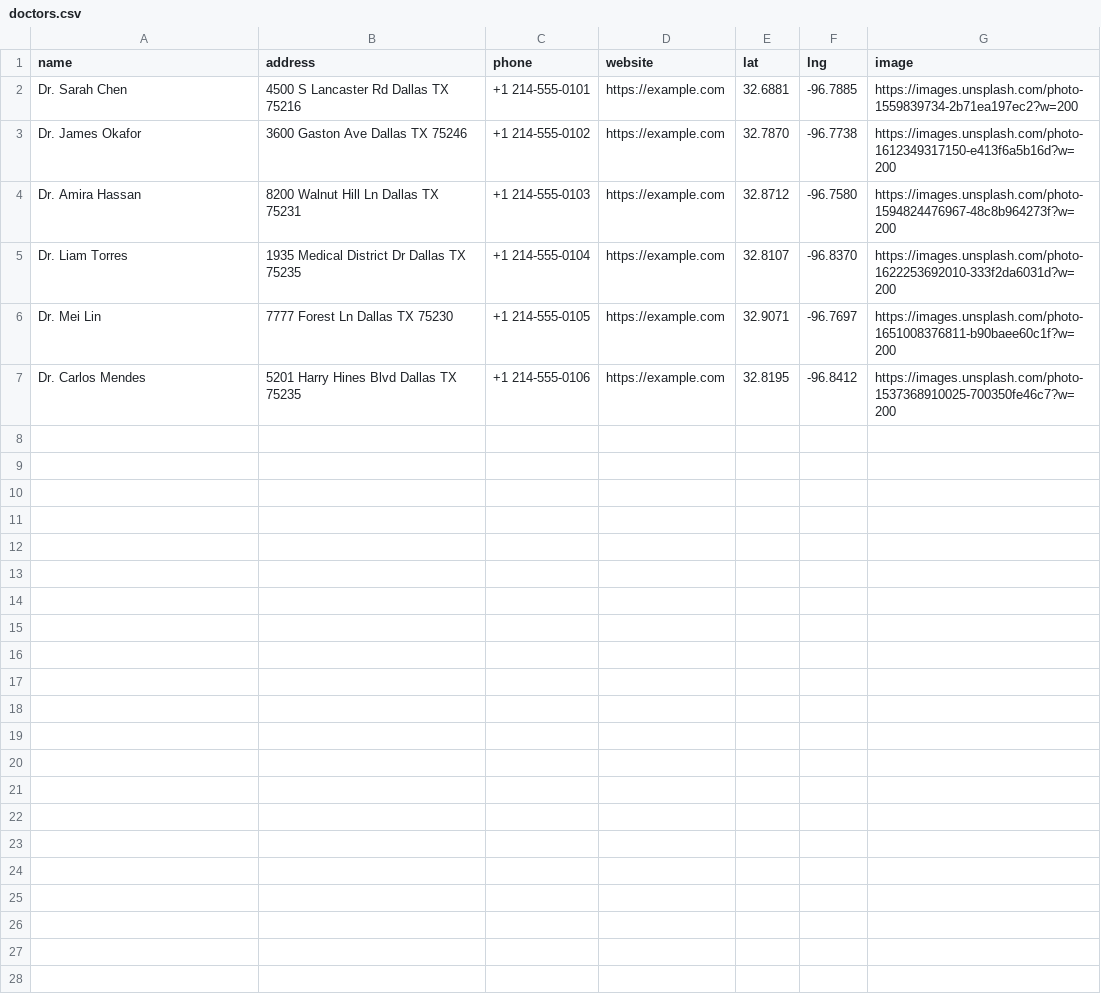
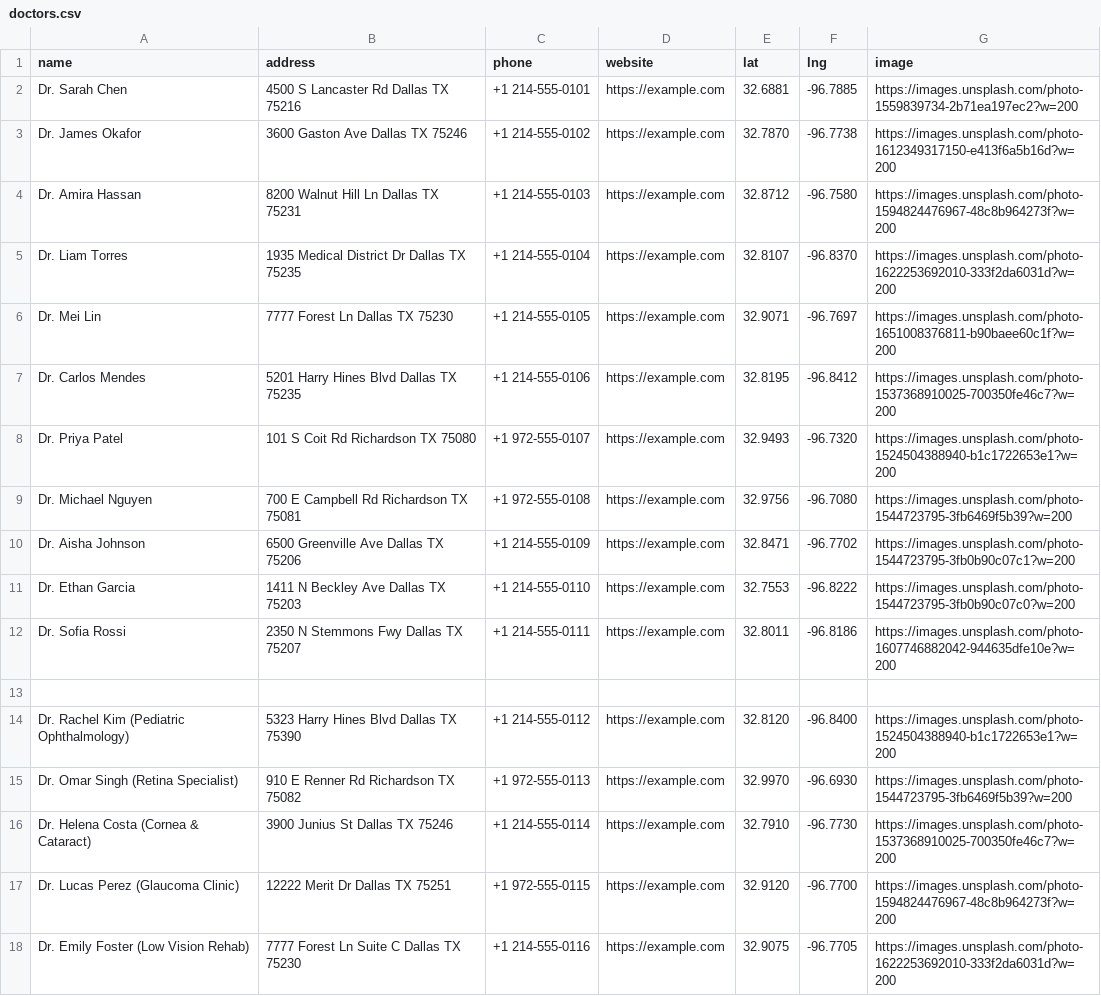
Before and after one commit to aaronngx/HackAI, a CSV file: frontend/public/doctors.csv, drawn as a sheet.

```diff
--- a/frontend/public/doctors.csv
+++ b/frontend/public/doctors.csv
@@ -7 +7,12 @@ Dr. Mei Lin,7777 Forest Ln Dallas TX 75230,+1 214-555-0105,https://example.com,3
 Dr. Carlos Mendes,5201 Harry Hines Blvd Dallas TX 75235,+1 214-555-0106,https://example.com,32.8195,-96.8412,https://images.unsplash.com/photo-1537368910025-700350fe46c7?w=200
+Dr. Priya Patel,101 S Coit Rd Richardson TX 75080,+1 972-555-0107,https://example.com,32.9493,-96.7320,https://images.unsplash.com/photo-1524504388940-b1c1722653e1?w=200
+Dr. Michael Nguyen,700 E Campbell Rd Richardson TX 75081,+1 972-555-0108,https://example.com,32.9756,-96.7080,https://images.unsplash.com/photo-1544723795-3fb6469f5b39?w=200
+Dr. Aisha Johnson,6500 Greenville Ave Dallas TX 75206,+1 214-555-0109,https://example.com,32.8471,-96.7702,https://images.unsplash.com/photo-1544723795-3fb0b90c07c1?w=200
+Dr. Ethan Garcia,1411 N Beckley Ave Dallas TX 75203,+1 214-555-0110,https://example.com,32.7553,-96.8222,https://images.unsplash.com/photo-1544723795-3fb0b90c07c0?w=200
+Dr. Sofia Rossi,2350 N Stemmons Fwy Dallas TX 75207,+1 214-555-0111,https://example.com,32.8011,-96.8186,https://images.unsplash.com/photo-1607746882042-944635dfe10e?w=200
+
+Dr. Rachel Kim (Pediatric Ophthalmology),5323 Harry Hines Blvd Dallas TX 75390,+1 214-555-0112,https://example.com,32.8120,-96.8400,https://images.unsplash.com/photo-1524504388940-b1c1722653e1?w=200
+Dr. Omar Singh (Retina Specialist),910 E Renner Rd Richardson TX 75082,+1 972-555-0113,https://example.com,32.9970,-96.6930,https://images.unsplash.com/photo-1544723795-3fb6469f5b39?w=200
+Dr. Helena Costa (Cornea & Cataract),3900 Junius St Dallas TX 75246,+1 214-555-0114,https://example.com,32.7910,-96.7730,https://images.unsplash.com/photo-1537368910025-700350fe46c7?w=200
+Dr. Lucas Perez (Glaucoma Clinic),12222 Merit Dr Dallas TX 75251,+1 972-555-0115,https://example.com,32.9120,-96.7700,https://images.unsplash.com/photo-1594824476967-48c8b964273f?w=200
+Dr. Emily Foster (Low Vision Rehab),7777 Forest Ln Suite C Dallas TX 75230,+1 214-555-0116,https://example.com,32.9075,-96.7705,https://images.unsplash.com/photo-1622253692010-333f2da6031d?w=200
```
Also changed, not shown: 10 other files.
